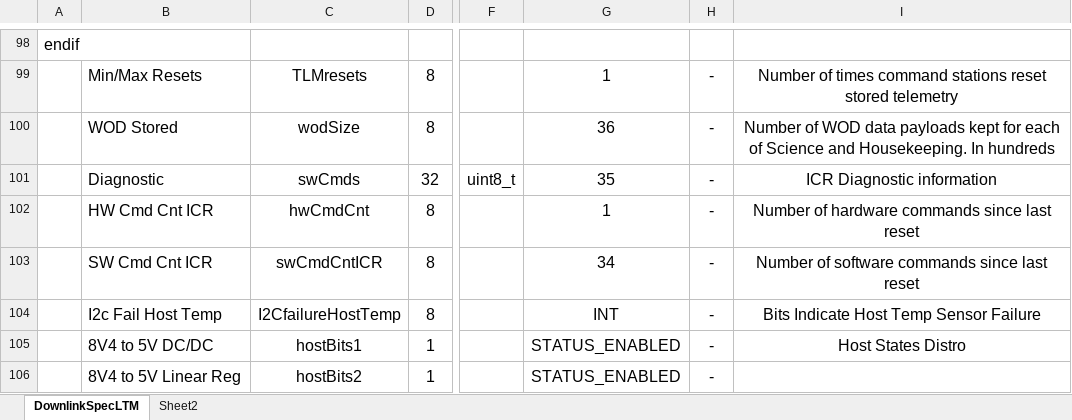
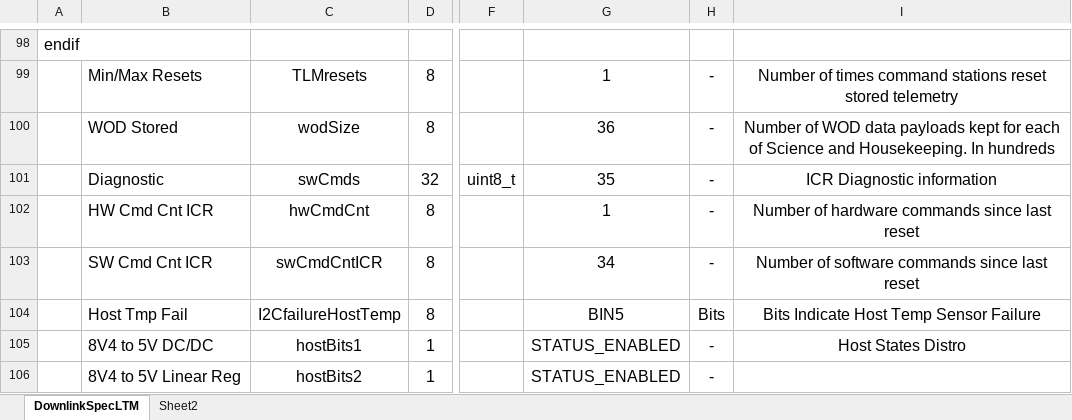
Before and after one commit to ac2cz/FoxTelem, an Excel workbook: genSpacecraft/DownlinkSpecLTM.xlsx, sheet DownlinkSpecLTM, drawn as a sheet; only a part is shown, gaps mark what is left out; values as stored, in another font and other column widths than the file's, no borders; the diff names each change by its address in the sheet, - before the commit and + after, or states it on an @@ line.

Commit message:
Change Host Tmp Failure bits to binary conversion and change text a bit

```diff
--- a/genSpacecraft/DownlinkSpecLTM.xlsx (sheet DownlinkSpecLTM)
+++ b/genSpacecraft/DownlinkSpecLTM.xlsx (sheet DownlinkSpecLTM)
-B104: I2c Fail Host Temp
+B104: Host Tmp Fail
-G104: INT
+G104: BIN5
-H104: -
+H104: Bits
```
Also changed, not shown: 2 other files.
